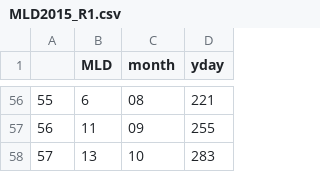
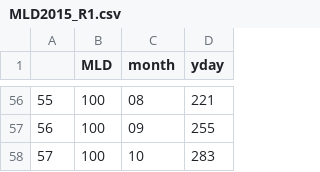
Before and after one commit to ben1post/BennyPhD, a CSV file: PhytoMFTM/Forcing/MLD2015_R1.csv, drawn as a sheet; only a part is shown, gaps mark what is left out; the diff covers the shown part only.

```diff
--- a/PhytoMFTM/Forcing/MLD2015_R1.csv
+++ b/PhytoMFTM/Forcing/MLD2015_R1.csv
@@ -56,3 +56,3 @@
-"55",6,"08",221
-"56",11,"09",255
-"57",13,"10",283
+"55",100,"08",221
+"56",100,"09",255
+"57",100,"10",283
```
Also changed, not shown: 54 edited cells elsewhere in this file, PhytoMFTM/Forcing/NO2NO3_R1.csv, PhytoMFTM/Forcing/SiOH_R1.csv, 19 other files.
